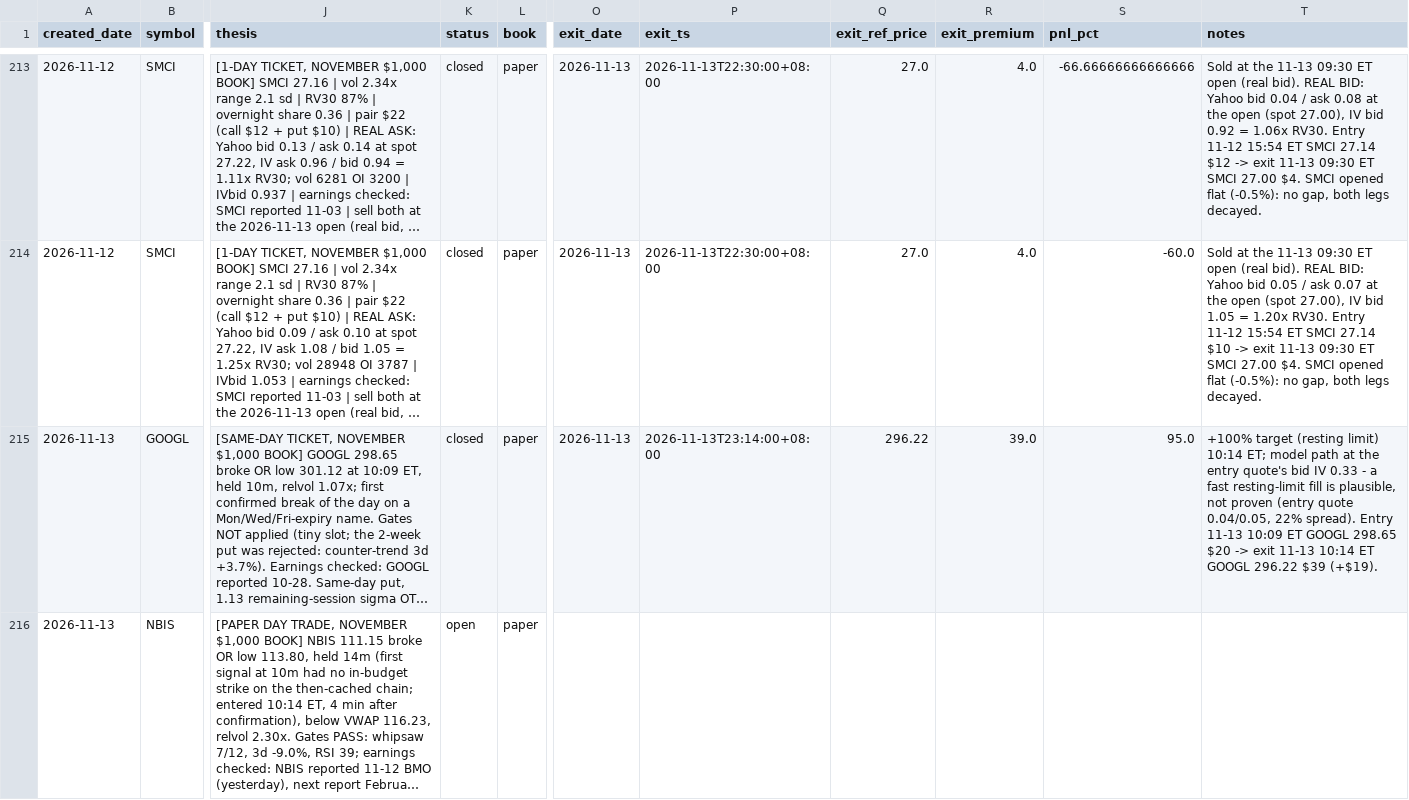
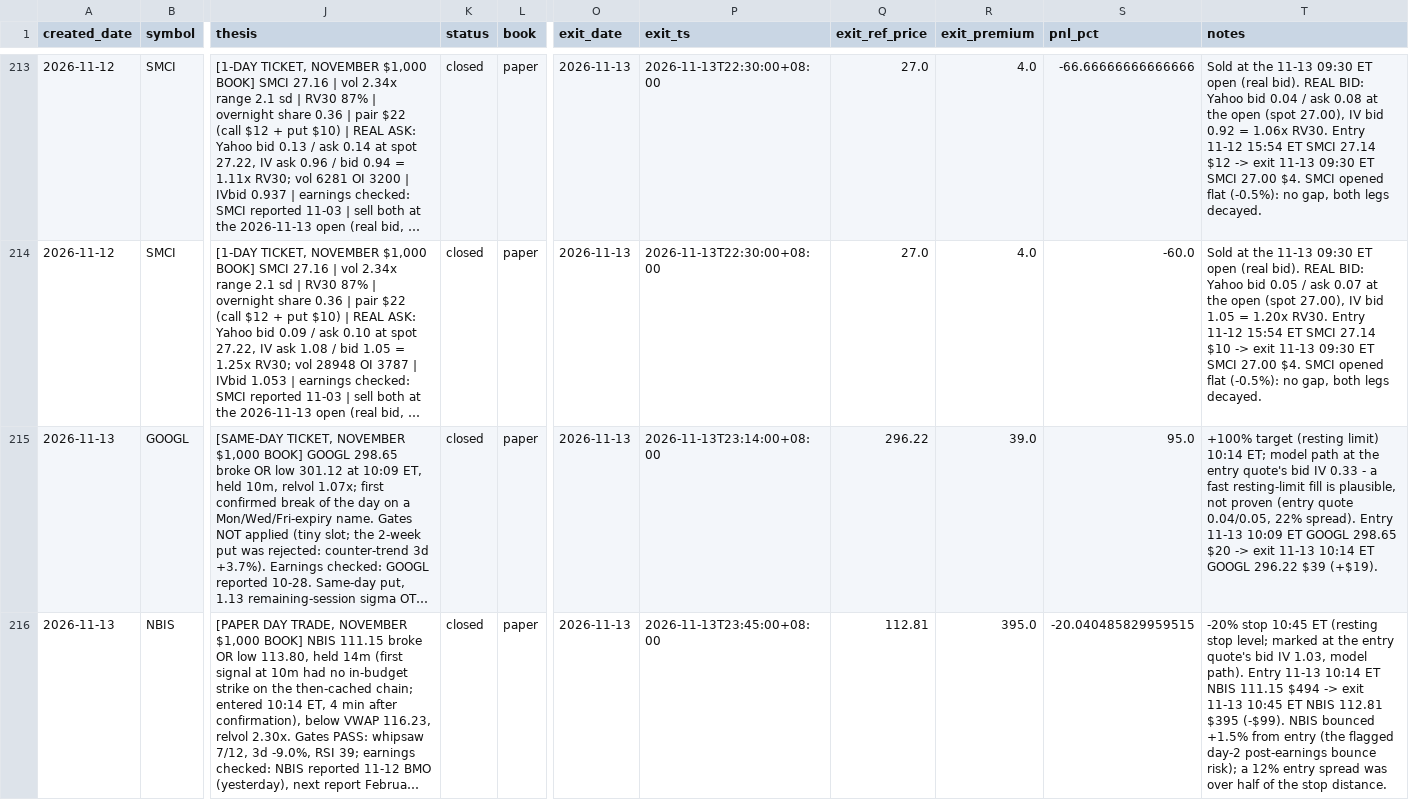
Before and after one commit to longansoju/options, a CSV file: data/recommendations.csv, drawn as a sheet; only a part is shown, gaps mark what is left out; long unchanged cells end in …; the diff names each change by its address in the sheet, - before the commit and + after, or states it on an @@ line.

```diff
--- a/data/recommendations.csv
+++ b/data/recommendations.csv
-K216 (status): open
+K216 (status): closed
-O216 (exit_date): (empty)
+O216 (exit_date): 2026-11-13
-P216 (exit_ts): (empty)
+P216 (exit_ts): 2026-11-13T23:45:00+08:00
-Q216 (exit_ref_price): (empty)
+Q216 (exit_ref_price): 112.81
-R216 (exit_premium): (empty)
+R216 (exit_premium): 395.0
-S216 (pnl_pct): (empty)
+S216 (pnl_pct): -20.040485829959515
-T216 (notes): (empty)
+T216 (notes): -20% stop 10:45 ET (resting stop level; marked at the entry quote's bid IV 1.03, model path). Entry 11-13 10:14 ET NBIS 111.15 $494 -> exit 11-13 10:45 ET NBIS 112.81 $395 (-$99). NBIS bounced +1.5% from entry (the flagged day-2 post-earnings bounce risk); a 12% entry spread was over half of the stop distance.
```
